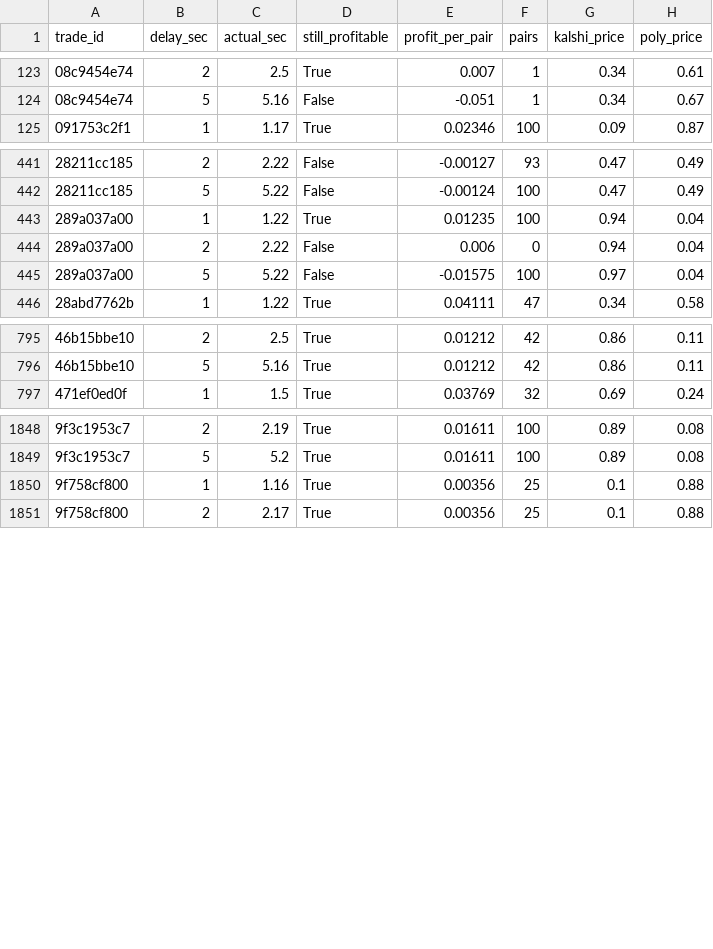
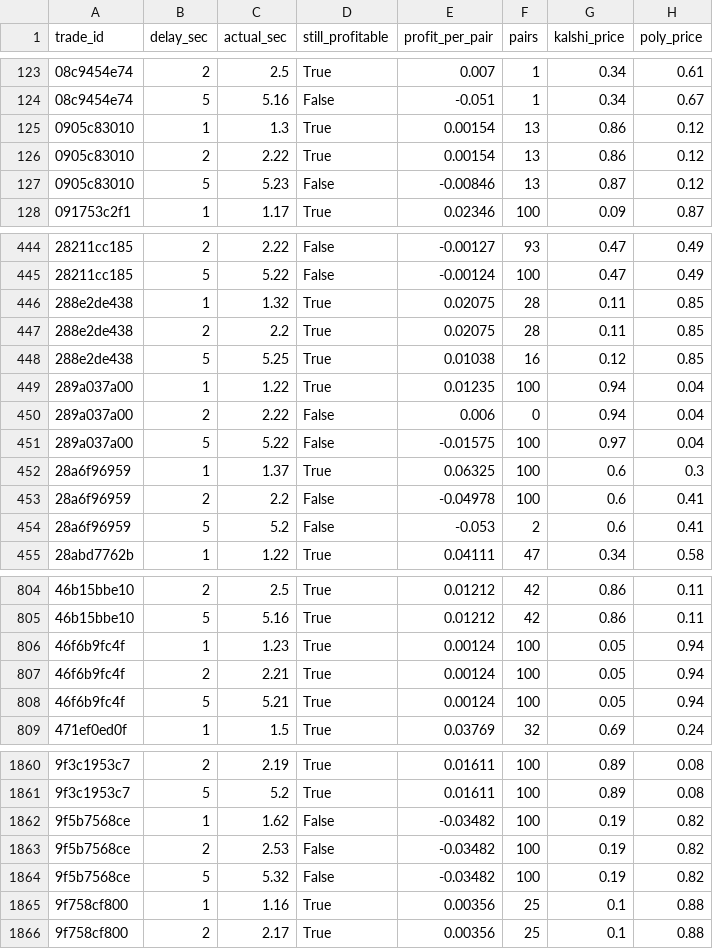
Before and after one commit to gwjp19/Garage-Band-Hedge-Fund, a CSV file: data/rechecks.csv, drawn as a sheet; only a part is shown, gaps mark what is left out; the diff covers the shown part only.

```diff
--- a/data/rechecks.csv
+++ b/data/rechecks.csv
@@ -124,2 +124,5 @@ trade_id,delay_sec,actual_sec,still_profitable,profit_per_pair,pairs,kalshi_pric
 08c9454e74,5,5.16,False,-0.051,1,0.34,0.67
+0905c83010,1,1.3,True,0.00154,13,0.86,0.12
+0905c83010,2,2.22,True,0.00154,13,0.86,0.12
+0905c83010,5,5.23,False,-0.00846,13,0.87,0.12
 091753c2f1,1,1.17,True,0.02346,100,0.09,0.87
@@ -442,2 +445,5 @@ trade_id,delay_sec,actual_sec,still_profitable,profit_per_pair,pairs,kalshi_pric
 28211cc185,5,5.22,False,-0.00124,100,0.47,0.49
+288e2de438,1,1.32,True,0.02075,28,0.11,0.85
+288e2de438,2,2.2,True,0.02075,28,0.11,0.85
+288e2de438,5,5.25,True,0.01038,16,0.12,0.85
 289a037a00,1,1.22,True,0.01235,100,0.94,0.04
@@ -445,2 +451,5 @@ trade_id,delay_sec,actual_sec,still_profitable,profit_per_pair,pairs,kalshi_pric
 289a037a00,5,5.22,False,-0.01575,100,0.97,0.04
+28a6f96959,1,1.37,True,0.06325,100,0.6,0.3
+28a6f96959,2,2.2,False,-0.04978,100,0.6,0.41
+28a6f96959,5,5.2,False,-0.053,2,0.6,0.41
 28abd7762b,1,1.22,True,0.04111,47,0.34,0.58
@@ -796,2 +805,5 @@ trade_id,delay_sec,actual_sec,still_profitable,profit_per_pair,pairs,kalshi_pric
 46b15bbe10,5,5.16,True,0.01212,42,0.86,0.11
+46f6b9fc4f,1,1.23,True,0.00124,100,0.05,0.94
+46f6b9fc4f,2,2.21,True,0.00124,100,0.05,0.94
+46f6b9fc4f,5,5.21,True,0.00124,100,0.05,0.94
 471ef0ed0f,1,1.5,True,0.03769,32,0.69,0.24
@@ -1849,2 +1861,5 @@ trade_id,delay_sec,actual_sec,still_profitable,profit_per_pair,pairs,kalshi_pric
 9f3c1953c7,5,5.2,True,0.01611,100,0.89,0.08
+9f5b7568ce,1,1.62,False,-0.03482,100,0.19,0.82
+9f5b7568ce,2,2.53,False,-0.03482,100,0.19,0.82
+9f5b7568ce,5,5.32,False,-0.03482,100,0.19,0.82
 9f758cf800,1,1.16,True,0.00356,25,0.1,0.88
```
Also changed, not shown: 3 added rows elsewhere in this file, data/gaps.csv, data/trades.csv, 1 other file.
